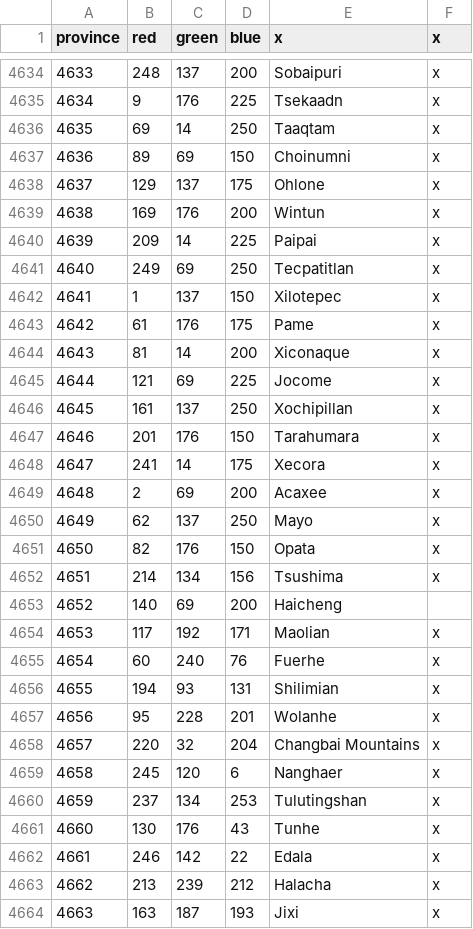
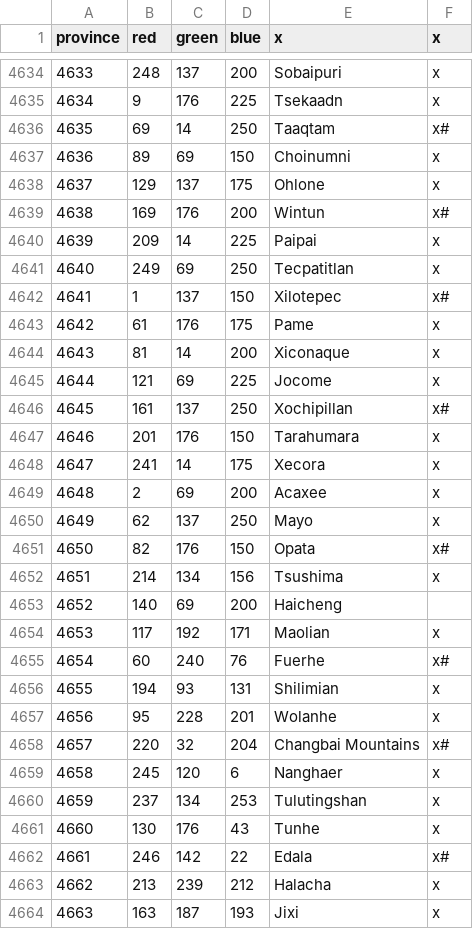
Before and after one commit to Garion132/Aveia, a CSV file: map/definition.csv, drawn as a sheet; only a part is shown, gaps mark what is left out; the diff covers the shown part only.

```diff
--- a/map/definition.csv
+++ b/map/definition.csv
@@ -4635,9 +4635,9 @@ province;red;green;blue;x;x
 4634;9;176;225;Tsekaadn;x
-4635;69;14;250;Taaqtam;x
+4635;69;14;250;Taaqtam;x#
 4636;89;69;150;Choinumni;x
 4637;129;137;175;Ohlone;x
-4638;169;176;200;Wintun;x
+4638;169;176;200;Wintun;x#
 4639;209;14;225;Paipai;x
 4640;249;69;250;Tecpatitlan;x
-4641;1;137;150;Xilotepec;x
+4641;1;137;150;Xilotepec;x#
 4642;61;176;175;Pame;x
@@ -4645,3 +4645,3 @@ province;red;green;blue;x;x
 4644;121;69;225;Jocome;x
-4645;161;137;250;Xochipillan;x
+4645;161;137;250;Xochipillan;x#
 4646;201;176;150;Tarahumara;x
@@ -4650,3 +4650,3 @@ province;red;green;blue;x;x
 4649;62;137;250;Mayo;x
-4650;82;176;150;Opata;x
+4650;82;176;150;Opata;x#
 4651;214;134;156;Tsushima;x
@@ -4654,6 +4654,6 @@ province;red;green;blue;x;x
 4653;117;192;171;Maolian;x
-4654;60;240;76;Fuerhe;x
+4654;60;240;76;Fuerhe;x#
 4655;194;93;131;Shilimian;x
 4656;95;228;201;Wolanhe;x
-4657;220;32;204;Changbai Mountains;x
+4657;220;32;204;Changbai Mountains;x#
 4658;245;120;6;Nanghaer;x
@@ -4661,3 +4661,3 @@ province;red;green;blue;x;x
 4660;130;176;43;Tunhe;x
-4661;246;142;22;Edala;x
+4661;246;142;22;Edala;x#
 4662;213;239;212;Halacha;x
```
Also changed, not shown: 25 edited cells elsewhere in this file, 8 other files.
